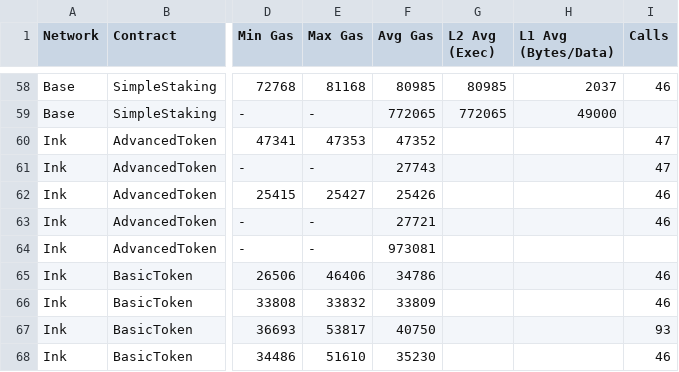
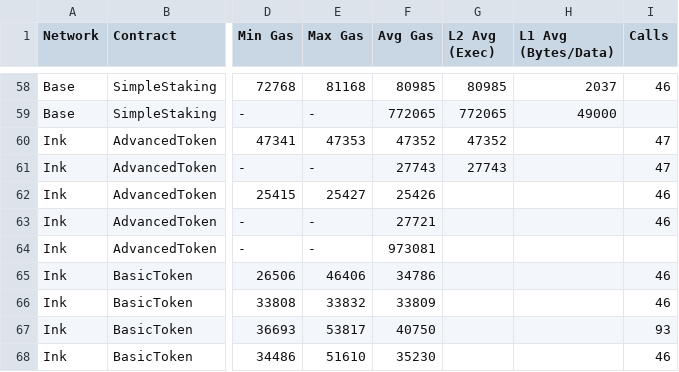
Before and after one commit to Eddy3129/L2_Benchmark, a CSV file: hardhat/output.csv, drawn as a sheet; only a part is shown, gaps mark what is left out; the diff names each change by its address in the sheet, - before the commit and + after, or states it on an @@ line.

```diff
--- a/hardhat/output.csv
+++ b/hardhat/output.csv
-G60 (L2 Avg (Exec)): (empty)
+G60 (L2 Avg (Exec)): 47352
-G61 (L2 Avg (Exec)): (empty)
+G61 (L2 Avg (Exec)): 27743
```
Also changed, not shown: 40 other files.
